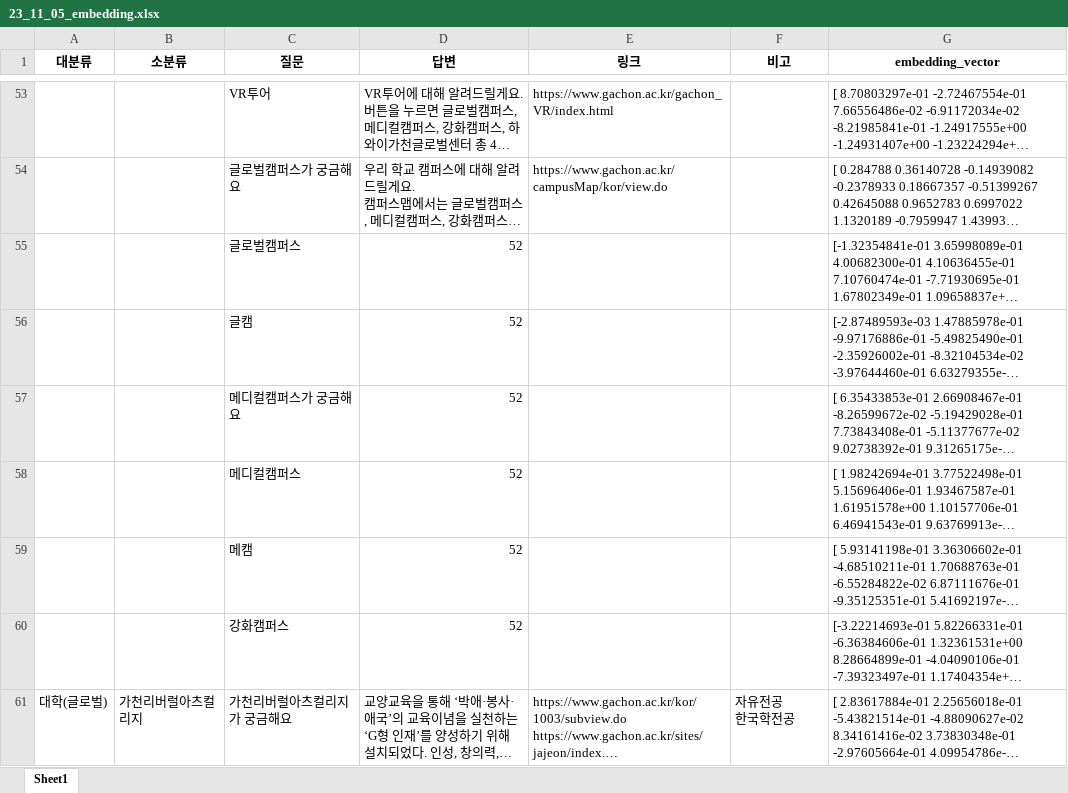
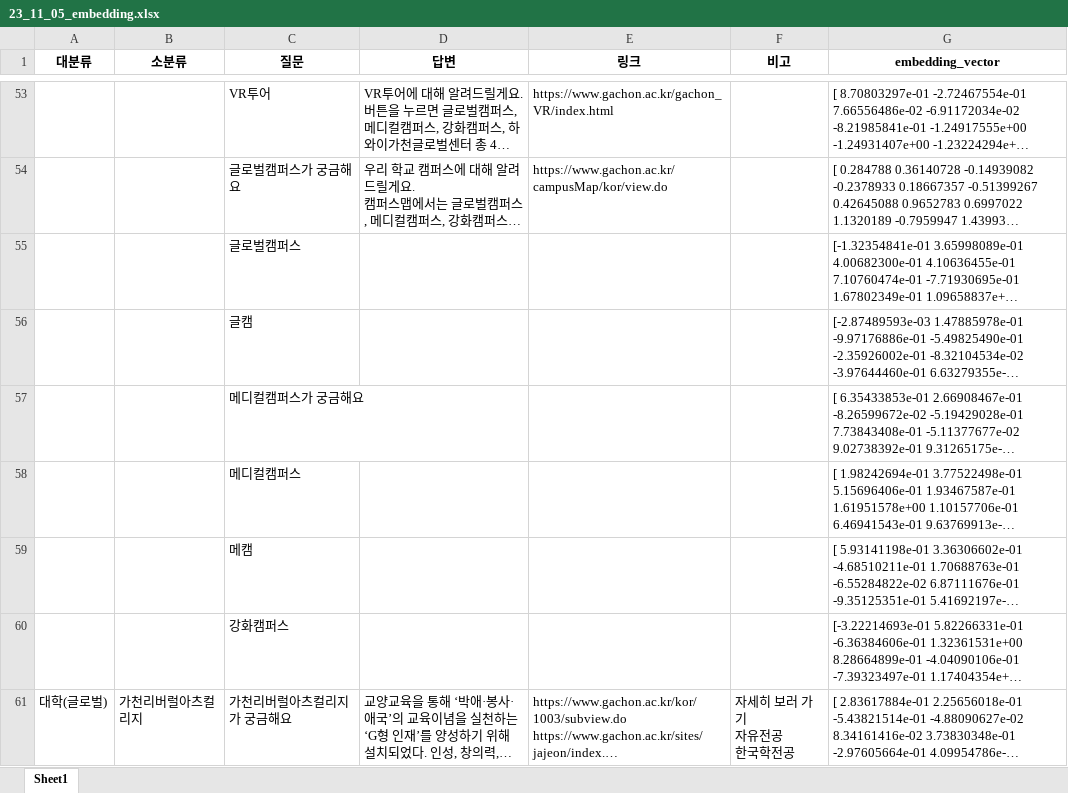
Before and after one commit to Garam-e/Flask, an Excel workbook: dataset/qna/23_11_05_embedding.xlsx, sheet Sheet1, drawn as a sheet; only a part is shown, gaps mark what is left out; long unchanged cells end in …; values as stored, in another font and other column widths than the file's, no borders; ↵ is a line break in a cell; the diff covers the shown part only; the diff names each change by its address in the sheet, - before the commit and + after, or states it on an @@ line.

```diff
--- a/dataset/qna/23_11_05_embedding.xlsx (sheet Sheet1)
+++ b/dataset/qna/23_11_05_embedding.xlsx (sheet Sheet1)
-D55:D60 (답변): 52
+D55:D60 (답변): (empty)
-F61 (비고): 자유전공 ↵ 한국학전공
+F61 (비고): 자세히 보러 가기 ↵ 자유전공 ↵ 한국학전공
```
Also changed, not shown: 26 added rows, 25 removed rows and 53 edited cells elsewhere in this sheet, 8 other files.
